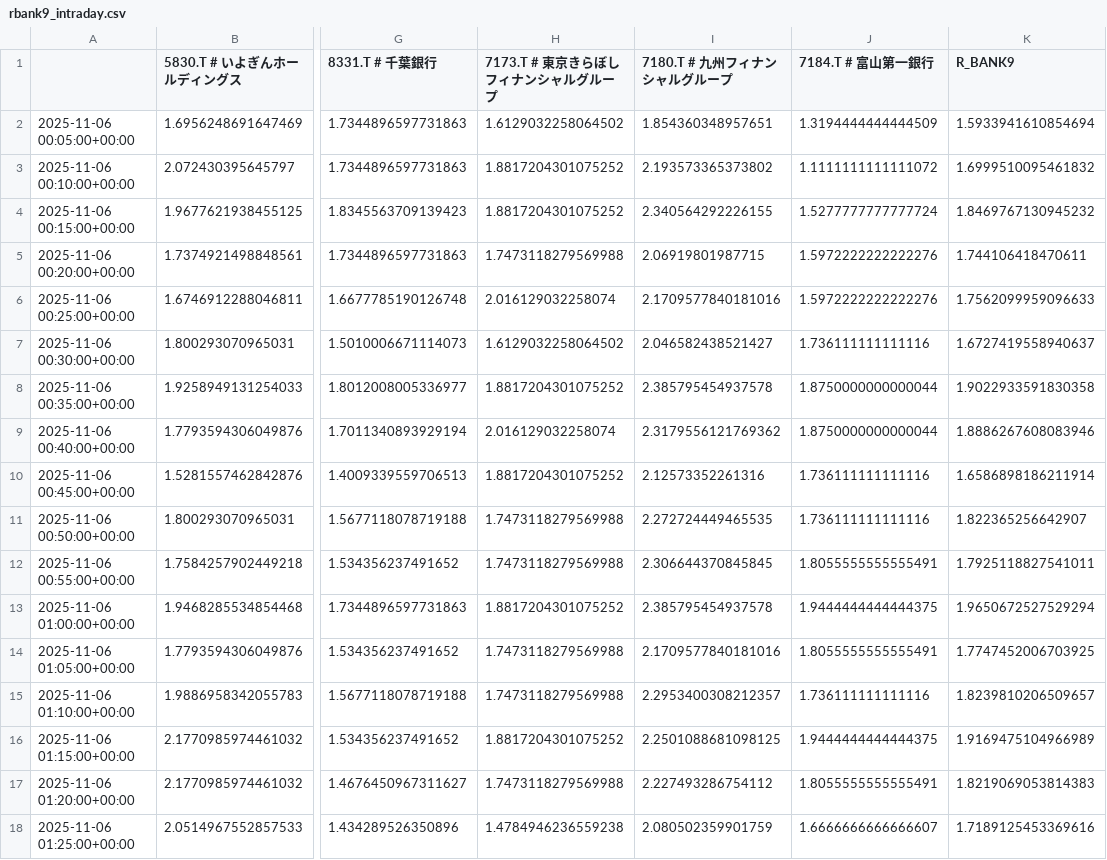
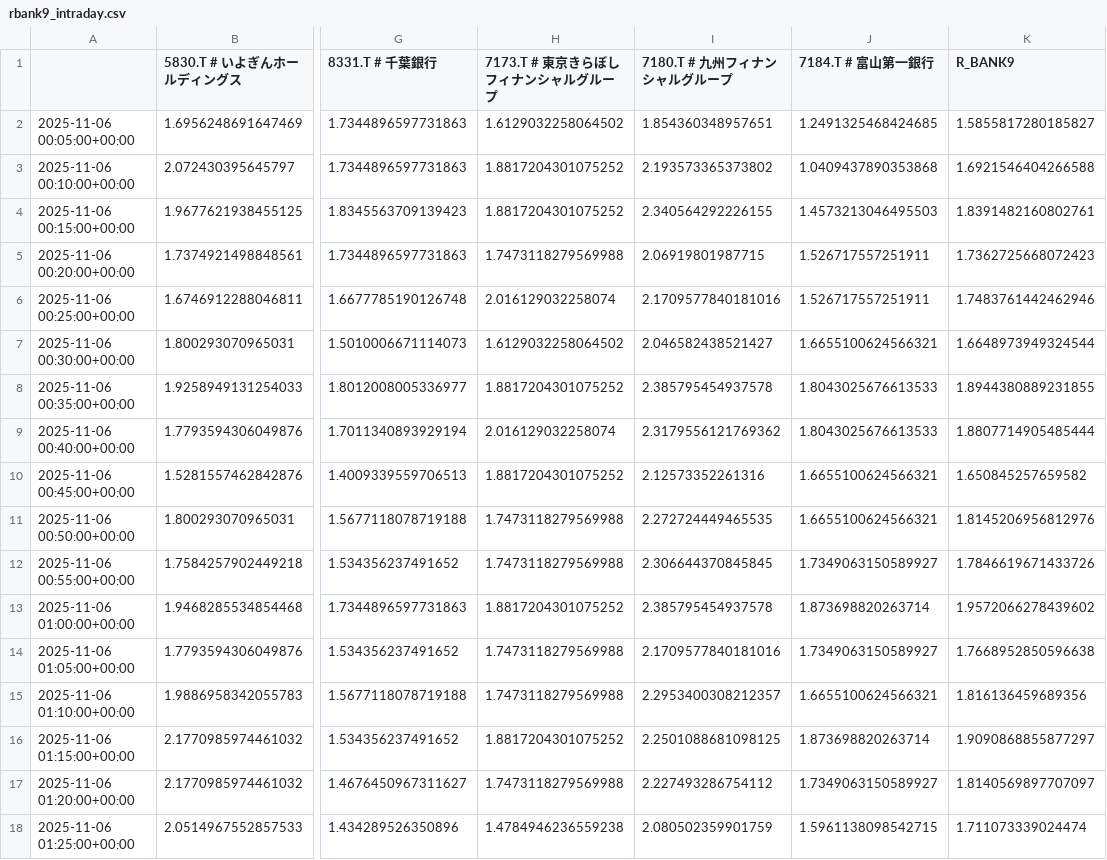
Before and after one commit to SakuraIndex/R-BANK9, a CSV file: docs/outputs/rbank9_intraday.csv, drawn as a sheet; only a part is shown, gaps mark what is left out; the diff covers the shown part only; the diff names each change by its address in the sheet, - before the commit and + after, or states it on an @@ line.

```diff
--- a/docs/outputs/rbank9_intraday.csv
+++ b/docs/outputs/rbank9_intraday.csv
-J2 (7184.T # 富山第一銀行): 1.3194444444444509
+J2 (7184.T # 富山第一銀行): 1.2491325468424685
-K2 (R_BANK9): 1.5933941610854694
+K2 (R_BANK9): 1.5855817280185827
-J3 (7184.T # 富山第一銀行): 1.1111111111111072
+J3 (7184.T # 富山第一銀行): 1.0409437890353868
-K3 (R_BANK9): 1.6999510095461832
+K3 (R_BANK9): 1.6921546404266588
-J4 (7184.T # 富山第一銀行): 1.5277777777777724
+J4 (7184.T # 富山第一銀行): 1.4573213046495503
-K4 (R_BANK9): 1.8469767130945232
+K4 (R_BANK9): 1.8391482160802761
-J5:J6 (7184.T # 富山第一銀行): 1.5972222222222276
+J5:J6 (7184.T # 富山第一銀行): 1.526717557251911
-K5 (R_BANK9): 1.744106418470611
+K5 (R_BANK9): 1.7362725668072423
-K6 (R_BANK9): 1.7562099959096633
+K6 (R_BANK9): 1.7483761442462946
-J7 (7184.T # 富山第一銀行): 1.736111111111116
+J7 (7184.T # 富山第一銀行): 1.6655100624566321
-K7 (R_BANK9): 1.6727419558940637
+K7 (R_BANK9): 1.6648973949324544
-J8:J9 (7184.T # 富山第一銀行): 1.8750000000000044
+J8:J9 (7184.T # 富山第一銀行): 1.8043025676613533
-K8 (R_BANK9): 1.9022933591830358
+K8 (R_BANK9): 1.8944380889231855
-K9 (R_BANK9): 1.8886267608083946
+K9 (R_BANK9): 1.8807714905485444
-J10:J11 (7184.T # 富山第一銀行): 1.736111111111116
+J10:J11 (7184.T # 富山第一銀行): 1.6655100624566321
-K10 (R_BANK9): 1.6586898186211914
+K10 (R_BANK9): 1.650845257659582
-K11 (R_BANK9): 1.822365256642907
+K11 (R_BANK9): 1.8145206956812976
-J12 (7184.T # 富山第一銀行): 1.8055555555555491
+J12 (7184.T # 富山第一銀行): 1.7349063150589927
-K12 (R_BANK9): 1.7925118827541011
+K12 (R_BANK9): 1.7846619671433726
-J13 (7184.T # 富山第一銀行): 1.9444444444444375
+J13 (7184.T # 富山第一銀行): 1.873698820263714
-K13 (R_BANK9): 1.9650672527529294
+K13 (R_BANK9): 1.9572066278439602
-J14 (7184.T # 富山第一銀行): 1.8055555555555491
+J14 (7184.T # 富山第一銀行): 1.7349063150589927
-K14 (R_BANK9): 1.7747452006703925
+K14 (R_BANK9): 1.7668952850596638
-J15 (7184.T # 富山第一銀行): 1.736111111111116
+J15 (7184.T # 富山第一銀行): 1.6655100624566321
-K15 (R_BANK9): 1.8239810206509657
+K15 (R_BANK9): 1.816136459689356
-J16 (7184.T # 富山第一銀行): 1.9444444444444375
+J16 (7184.T # 富山第一銀行): 1.873698820263714
-K16 (R_BANK9): 1.9169475104966989
+K16 (R_BANK9): 1.9090868855877297
-J17 (7184.T # 富山第一銀行): 1.8055555555555491
+J17 (7184.T # 富山第一銀行): 1.7349063150589927
-K17 (R_BANK9): 1.8219069053814383
+K17 (R_BANK9): 1.8140569897707097
-J18 (7184.T # 富山第一銀行): 1.6666666666666607
+J18 (7184.T # 富山第一銀行): 1.5961138098542715
-K18 (R_BANK9): 1.7189125453369616
+K18 (R_BANK9): 1.711073339024474
```
Also changed, not shown: 3 added rows and 47 edited cells elsewhere in this file, 2 other files.
